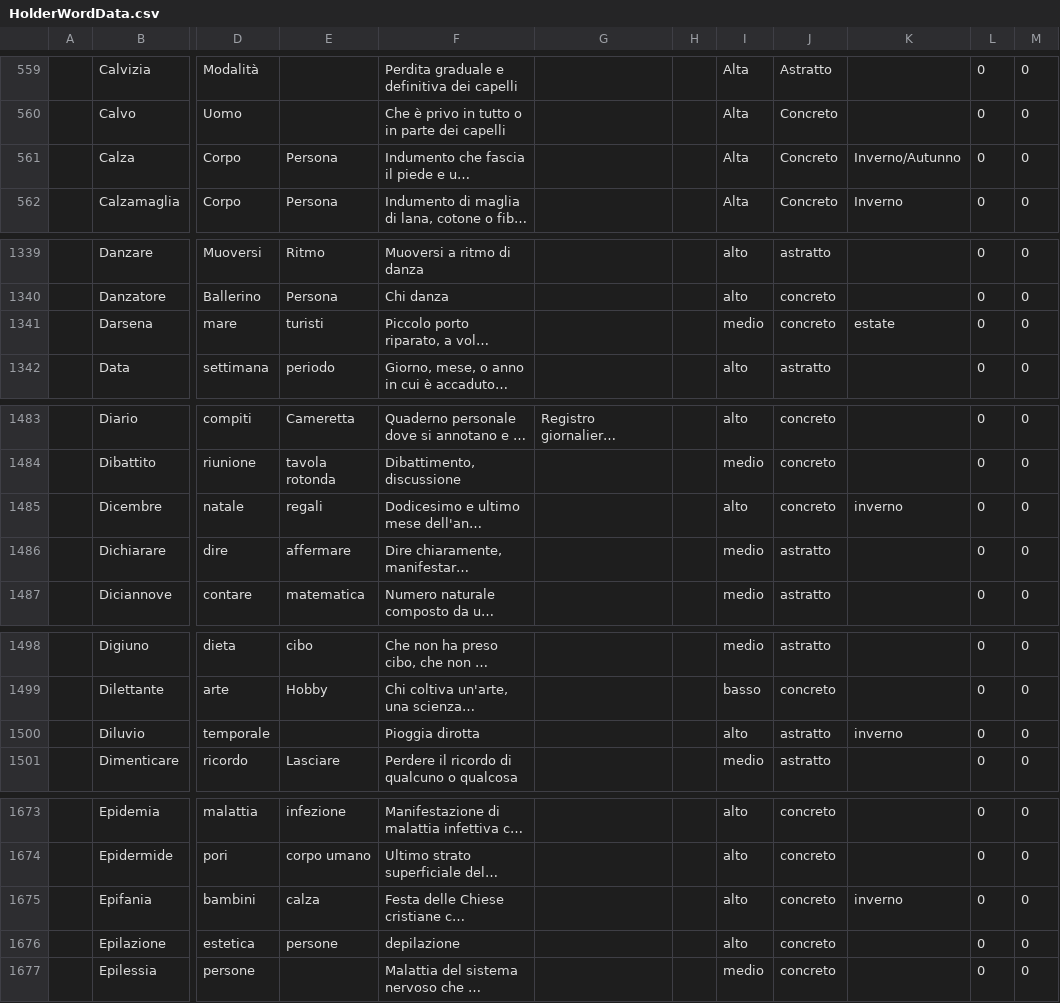
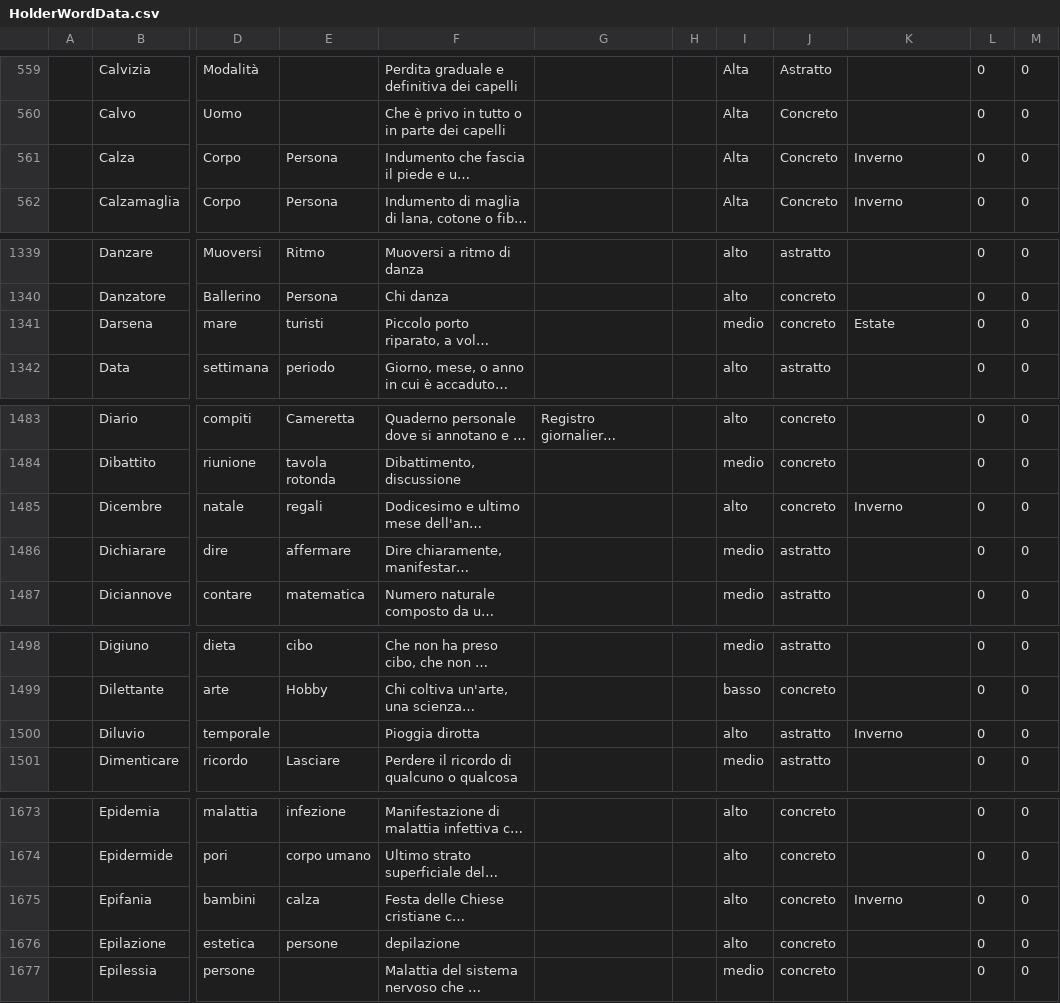
Before and after one commit to orleonedev/holder, a CSV file: holderProject/Assets/CSVData/HolderWordData.csv, drawn as a sheet; only a part is shown, gaps mark what is left out; long unchanged cells end in …; the diff covers the shown part only; the diff names each change by its address in the sheet, - before the commit and + after, or states it on an @@ line.

```diff
--- a/holderProject/Assets/CSVData/HolderWordData.csv
+++ b/holderProject/Assets/CSVData/HolderWordData.csv
-K561: Inverno/Autunno
+K561: Inverno
-K1341: estate
+K1341: Estate
-K1485: inverno
+K1485: Inverno
-K1500: inverno
+K1500: Inverno
-K1675: inverno
+K1675: Inverno
```
Also changed, not shown: 30 edited cells elsewhere in this file, 26 other files.
